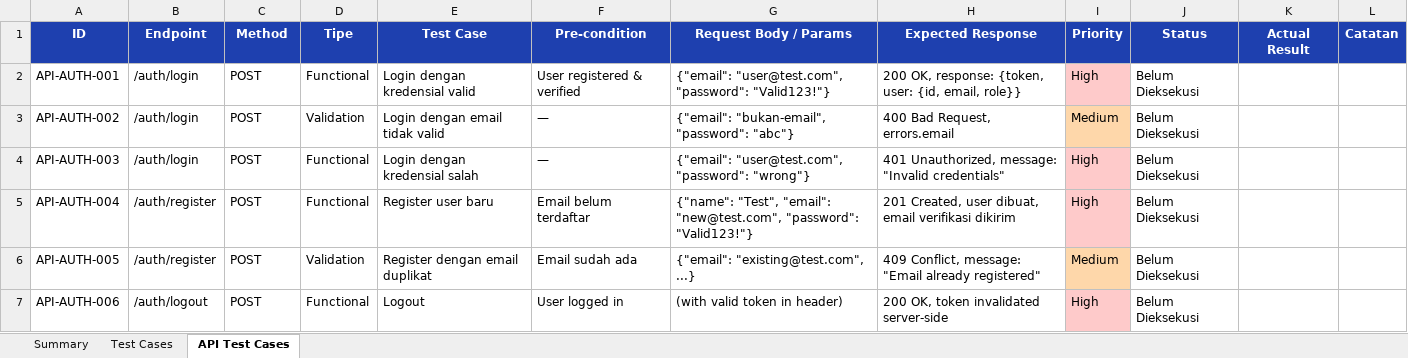
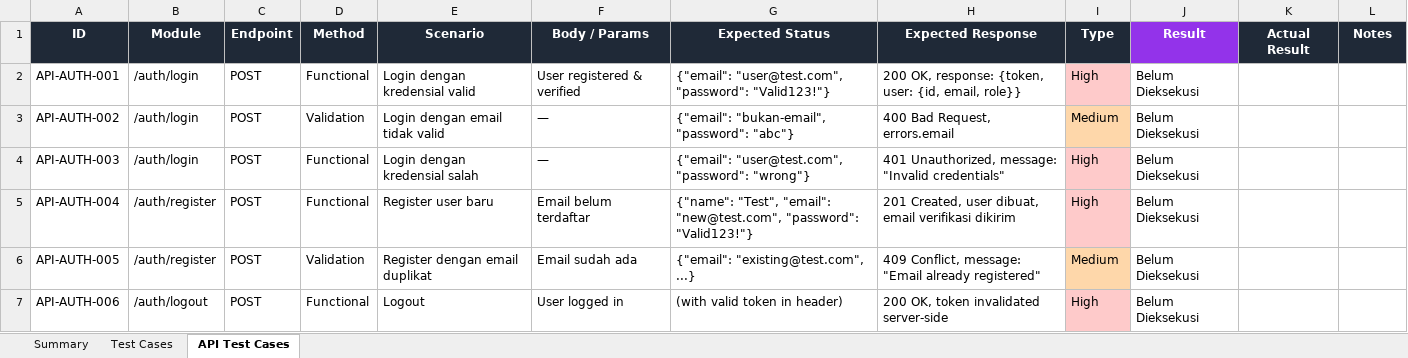
Before and after one commit to irzadzulhika29/QA_Portfolio, an Excel workbook: projects/ifl-chapter-malang/test-cases.xlsx, sheet API Test Cases, drawn as a sheet; only a part is shown; values as stored, in another font and other column widths than the file's, no borders; the diff names each change by its address in the sheet, - before the commit and + after, or states it on an @@ line.

Commit message:
refactor: English headers + Result column for all XLSX
- Semua test cases: headers pake English
- Column Result (ungu) buat diisi pass/fail pas testing
- Arteri: Test Cases → Type, Precondition, Notes, Result
- IFL: same format
- Akademi: Manual + API with Result column
- Color coding (green=positive, red=negative, yellow=edge) tetap
- Auto filter + frozen header di semua sheet

```diff
--- a/projects/ifl-chapter-malang/test-cases.xlsx (sheet API Test Cases)
+++ b/projects/ifl-chapter-malang/test-cases.xlsx (sheet API Test Cases)
-A1:I1 fill: #1E40AF
+A1:I1 fill: #1F2937
-B1: Endpoint
+B1: Module
-C1: Method
+C1: Endpoint
-D1: Tipe
+D1: Method
-E1: Test Case
+E1: Scenario
-F1: Pre-condition
+F1: Body / Params
-G1: Request Body / Params
+G1: Expected Status
-I1: Priority
+I1: Type
-J1: Status
+J1: Result
-J1 fill: #1E40AF
+J1 fill: #9333EA
-K1:L1 fill: #1E40AF
+K1:L1 fill: #1F2937
-L1: Catatan
+L1: Notes
```
Also changed, not shown: sheet Test Cases, projects/akademi-competition/test-cases.xlsx, projects/arteri-elearning/test-cases.xlsx.
